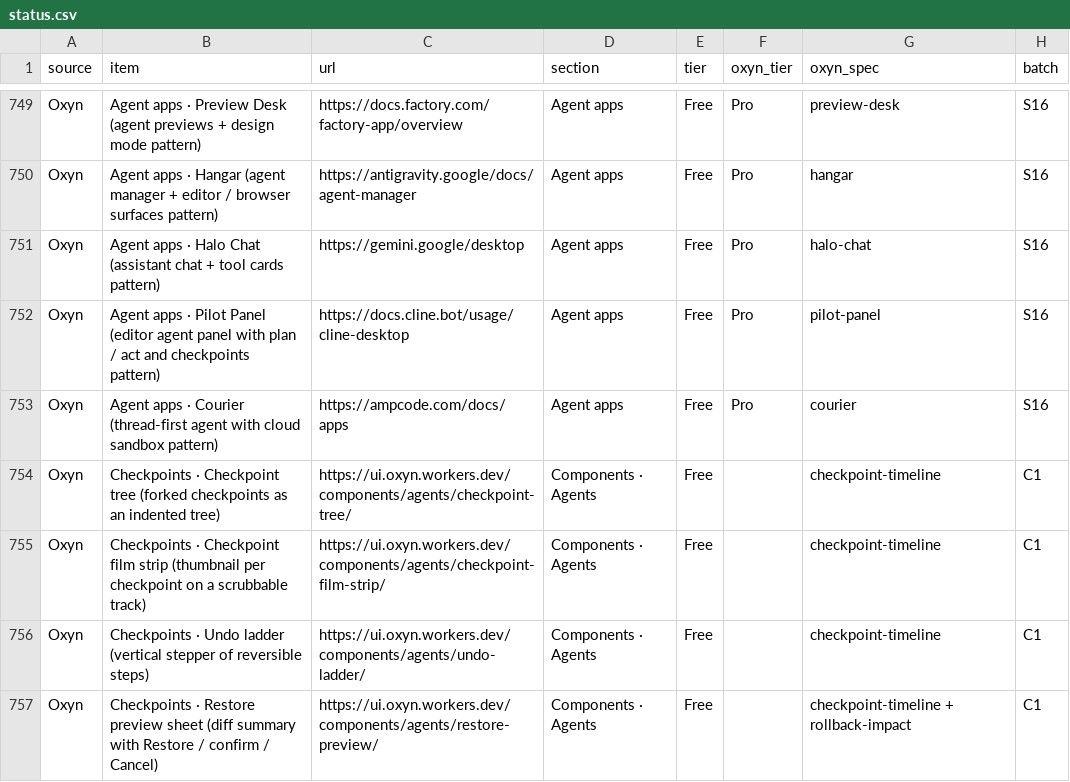
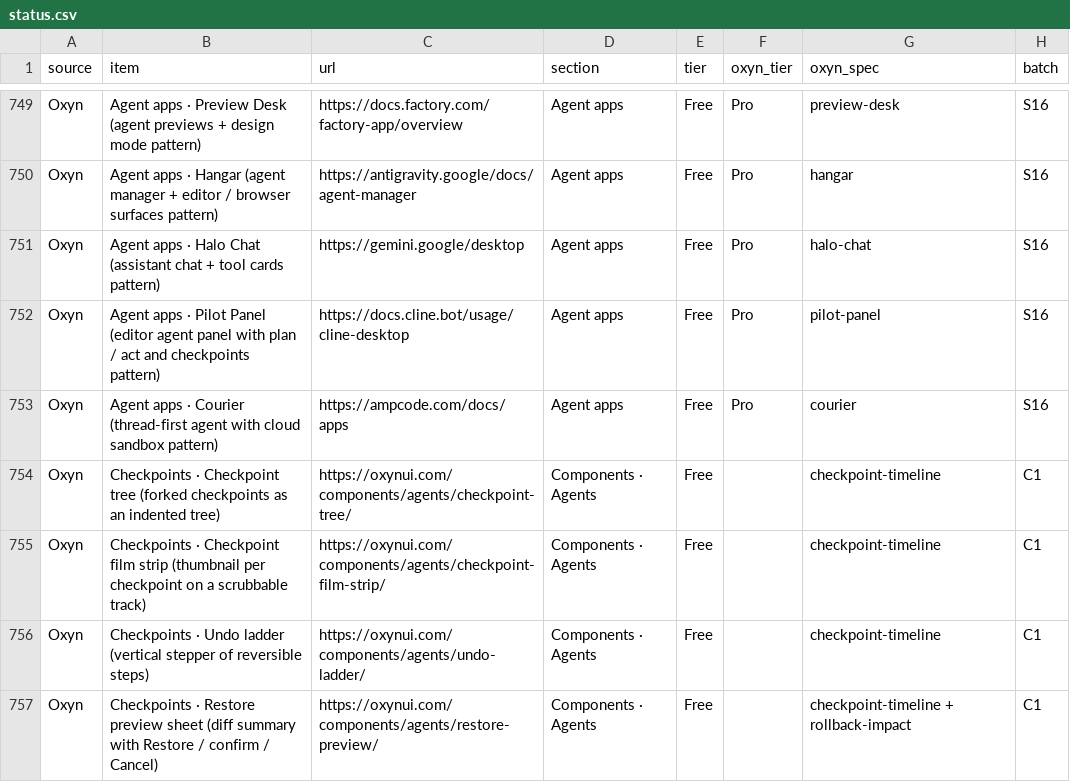
Before and after one commit to ismailqureshi72/Oxyn, a CSV file: docs/parity/status.csv, drawn as a sheet; only a part is shown, gaps mark what is left out; the diff names each change by its address in the sheet, - before the commit and + after, or states it on an @@ line.

Commit message:
docs: oxynui.com, the old address and the OAuth and Polar URLs
backend.md gets a Domains section (hosts, what redirects, why /api/*
does not). auth.md lists the oxynui.com callback URLs for GitHub and
Google; pricing.md the moved checkout success/return and webhook URLs.

```diff
--- a/docs/parity/status.csv
+++ b/docs/parity/status.csv
-C754 (url): https://ui.oxyn.workers.dev/components/agents/checkpoint-tree/
+C754 (url): https://oxynui.com/components/agents/checkpoint-tree/
-C755 (url): https://ui.oxyn.workers.dev/components/agents/checkpoint-film-strip/
+C755 (url): https://oxynui.com/components/agents/checkpoint-film-strip/
-C756 (url): https://ui.oxyn.workers.dev/components/agents/undo-ladder/
+C756 (url): https://oxynui.com/components/agents/undo-ladder/
-C757 (url): https://ui.oxyn.workers.dev/components/agents/restore-preview/
+C757 (url): https://oxynui.com/components/agents/restore-preview/
```
Also changed, not shown: 6 other files.
